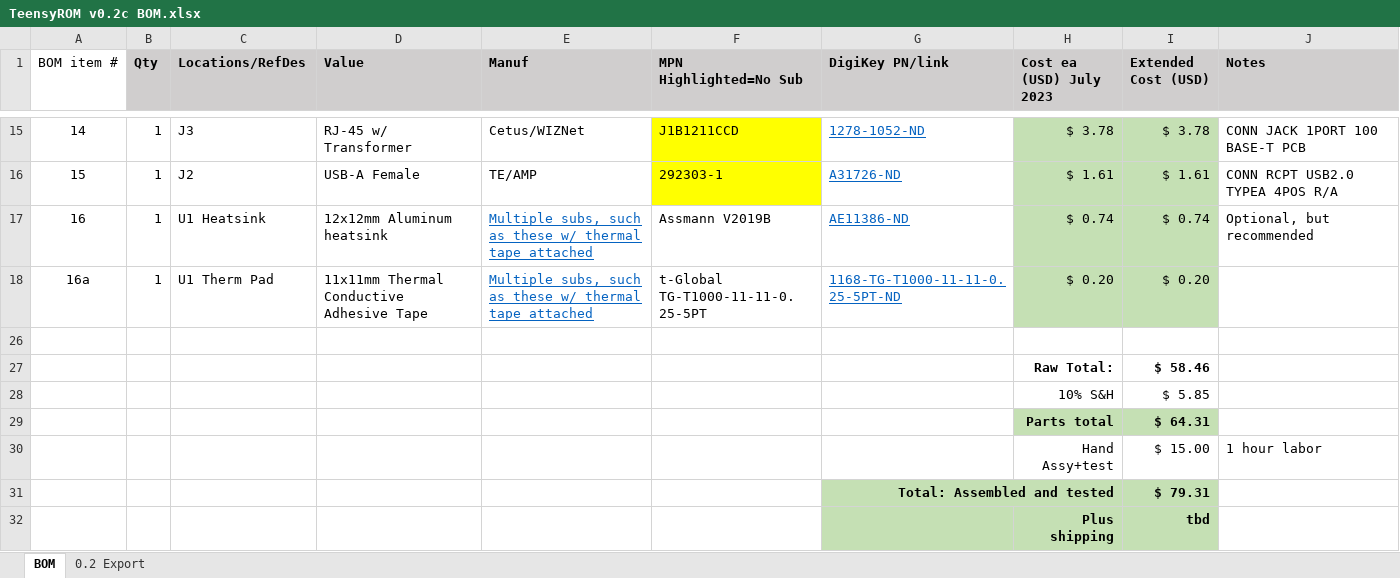
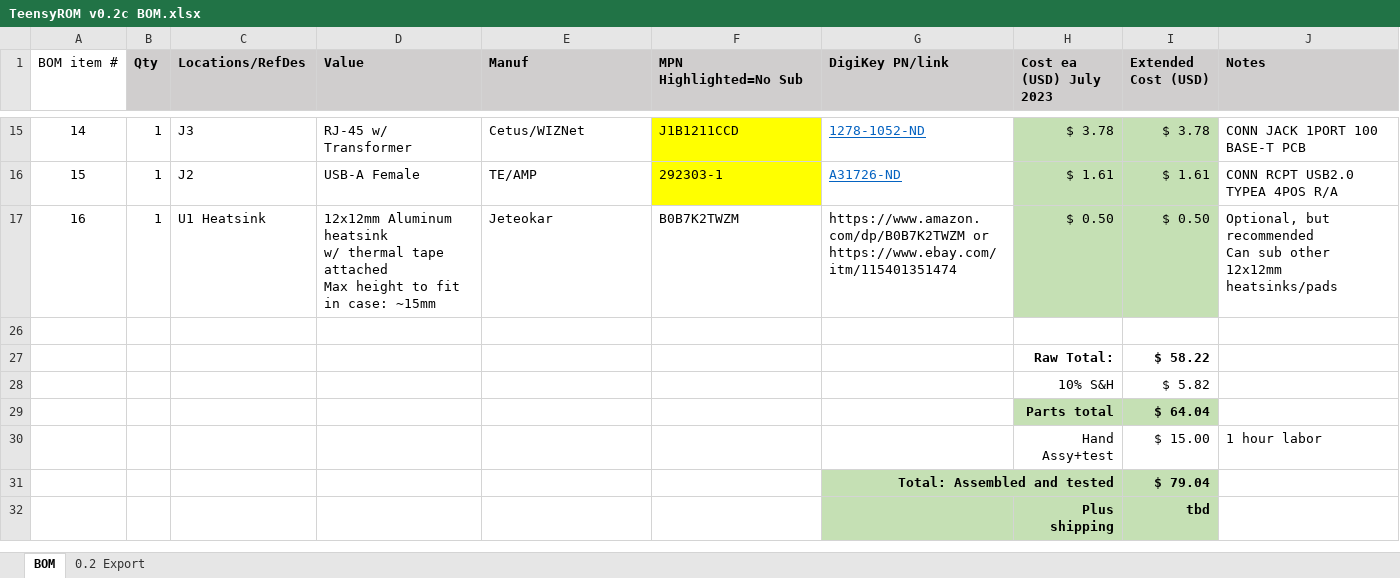
Before and after one commit to SensoriumEmbedded/TeensyROM, an Excel workbook: PCB/v0.2c/TeensyROM v0.2c BOM.xlsx, sheet BOM, drawn as a sheet; only a part is shown, gaps mark what is left out; values as stored, in another font and other column widths than the file's, no borders; ↵ is a line break in a cell; the diff names each change by its address in the sheet, - before the commit and + after, or states it on an @@ line.

Commit message:
Heatsink info updated in BOM

```diff
--- a/PCB/v0.2c/TeensyROM v0.2c BOM.xlsx (sheet BOM)
+++ b/PCB/v0.2c/TeensyROM v0.2c BOM.xlsx (sheet BOM)
-D17 (Value): …Aluminum heatsink
+D17 (Value): …Aluminum heatsink ↵ w/ thermal tape attached ↵ Max height to fit in case: ~15mm
-E17 (Manuf): Multiple subs, such as these w/ thermal tape attached
+E17 (Manuf): Jeteokar
@@ E17 underline: on → off, text colour: #0563C1 → black @@
-F17 (MPN Highlighted=No Sub): Assmann V2019B
+F17 (MPN Highlighted=No Sub): B0B7K2TWZM
-G17 (DigiKey PN/link): AE11386-ND
+G17 (DigiKey PN/link): https://www.amazon.com/dp/B0B7K2TWZM or ↵ https://www.ebay.com/itm/115401351474
@@ G17 underline: on → off, text colour: #0563C1 → black @@
-H17 (Cost ea (USD) July 2023): $ 0.74
+H17 (Cost ea (USD) July 2023): $ 0.50
-I17 (Extended Cost (USD)): $ 0.74
+I17 (Extended Cost (USD)): $ 0.50
-J17 (Notes): Optional, but recommended
+J17 (Notes): Optional, but recommended ↵ Can sub other 12x12mm heatsinks/pads
-row 18: 16a | 1 | U1 Therm Pad | 11x11mm Thermal Conductive Adhesive Tape | Multiple subs, such as these w/ thermal tape attached | t-Global ↵ TG-T1000-11-11-0.25-5PT | 1168-TG-T1000-11-11-0.25-5PT-ND | $ 0.20 | $ 0.20
-I27 (Extended Cost (USD)): $ 58.46
+I27 (Extended Cost (USD)): $ 58.22
-I28 (Extended Cost (USD)): $ 5.85
+I28 (Extended Cost (USD)): $ 5.82
-I29 (Extended Cost (USD)): $ 64.31
+I29 (Extended Cost (USD)): $ 64.04
-I31 (Extended Cost (USD)): $ 79.31
+I31 (Extended Cost (USD)): $ 79.04
```
Also changed, not shown: hidden cells.
